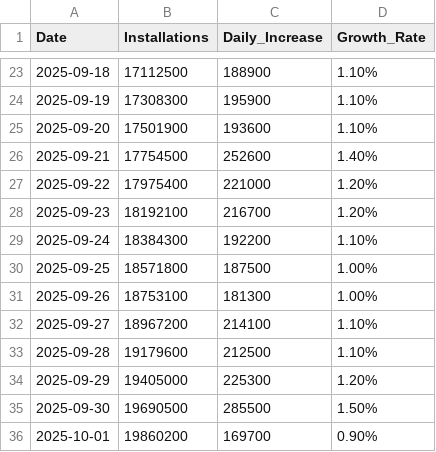
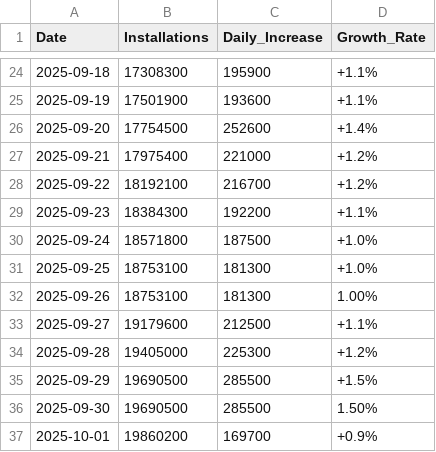
Before and after one commit to HYwooo/harmonyos-installation-stats, a CSV file: pages/harmonyos_installation_stats.csv, drawn as a sheet; only a part is shown, gaps mark what is left out; the diff covers the shown part only.

```diff
--- a/pages/harmonyos_installation_stats.csv
+++ b/pages/harmonyos_installation_stats.csv
@@ -23,14 +24,14 @@ Date,Installations,Daily_Increase,Growth_Rate
-2025-09-18,17112500,188900,1.10%
-2025-09-19,17308300,195900,1.10%
-2025-09-20,17501900,193600,1.10%
-2025-09-21,17754500,252600,1.40%
-2025-09-22,17975400,221000,1.20%
-2025-09-23,18192100,216700,1.20%
-2025-09-24,18384300,192200,1.10%
-2025-09-25,18571800,187500,1.00%
+2025-09-18,17308300,195900,+1.1%
+2025-09-19,17501900,193600,+1.1%
+2025-09-20,17754500,252600,+1.4%
+2025-09-21,17975400,221000,+1.2%
+2025-09-22,18192100,216700,+1.2%
+2025-09-23,18384300,192200,+1.1%
+2025-09-24,18571800,187500,+1.0%
+2025-09-25,18753100,181300,+1.0%
 2025-09-26,18753100,181300,1.00%
-2025-09-27,18967200,214100,1.10%
-2025-09-28,19179600,212500,1.10%
-2025-09-29,19405000,225300,1.20%
+2025-09-27,19179600,212500,+1.1%
+2025-09-28,19405000,225300,+1.2%
+2025-09-29,19690500,285500,+1.5%
 2025-09-30,19690500,285500,1.50%
-2025-10-01,19860200,169700,0.90%
+2025-10-01,19860200,169700,+0.9%
```
Also changed, not shown: 1 added row and 33 edited cells elsewhere in this file.
